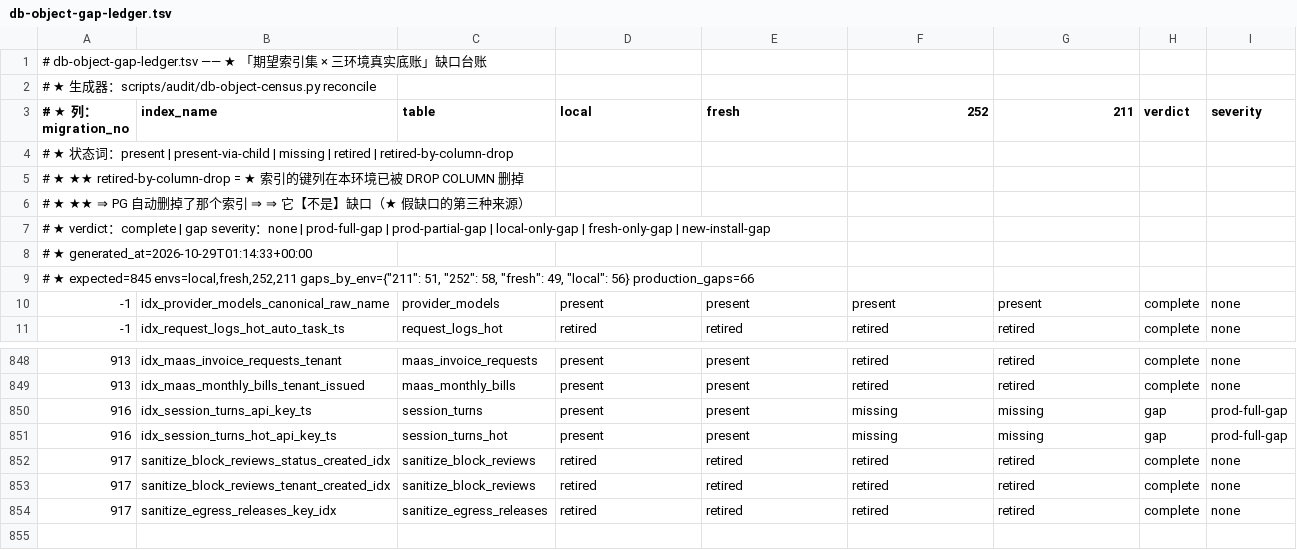
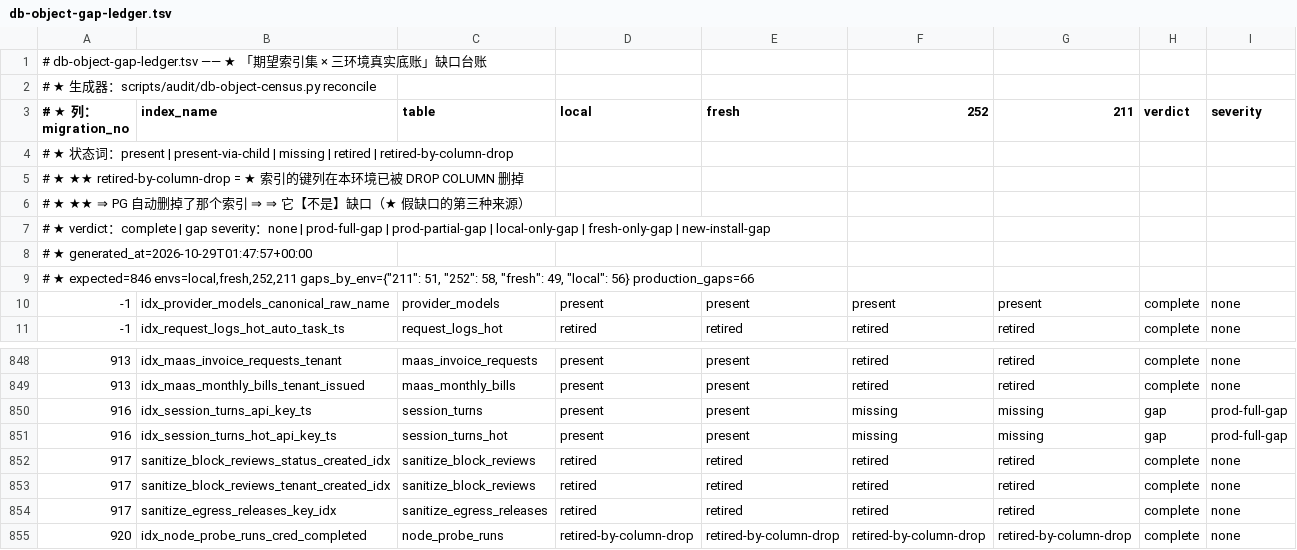
Before and after one commit to halfking/ai-native-gateway-core, a TSV file: scripts/audit/asset/db-object-gap-ledger.tsv, drawn as a sheet; only a part is shown, gaps mark what is left out.

Commit message:
chore(ledgers): R176 919/920 并入后台账 —— expect 846 行 + manifest 320/321 + reachability 收尾再生（台账必须在 manifest 之后跑）

```diff
--- a/scripts/audit/asset/db-object-gap-ledger.tsv
+++ b/scripts/audit/asset/db-object-gap-ledger.tsv
@@ -7,4 +7,4 @@
 # ★ verdict：complete | gap　　severity：none | prod-full-gap | prod-partial-gap | local-only-gap | fresh-only-gap | new-install-gap
-# ★ generated_at=2026-10-29T01:14:33+00:00
-# ★ expected=845 envs=local,fresh,252,211 gaps_by_env={"211": 51, "252": 58, "fresh": 49, "local": 56} production_gaps=66
+# ★ generated_at=2026-10-29T01:47:57+00:00
+# ★ expected=846 envs=local,fresh,252,211 gaps_by_env={"211": 51, "252": 58, "fresh": 49, "local": 56} production_gaps=66
 -1	idx_provider_models_canonical_raw_name	provider_models	present	present	present	present	complete	none
@@ -854 +854,2 @@
 917	sanitize_egress_releases_key_idx	sanitize_egress_releases	retired	retired	retired	retired	complete	none
+920	idx_node_probe_runs_cred_completed	node_probe_runs	retired-by-column-drop	retired-by-column-drop	retired-by-column-drop	retired-by-column-drop	complete	none
```
Also changed, not shown: scripts/audit/asset/db-object-expect.tsv, scripts/audit/asset/installer-reachability.tsv, 1 other file.
